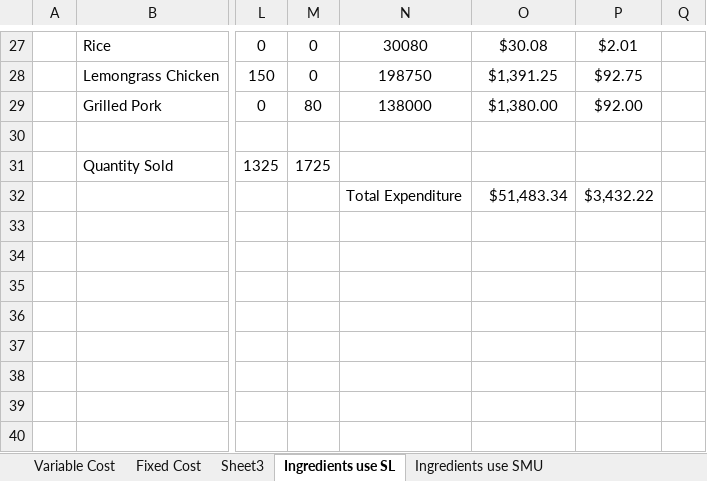
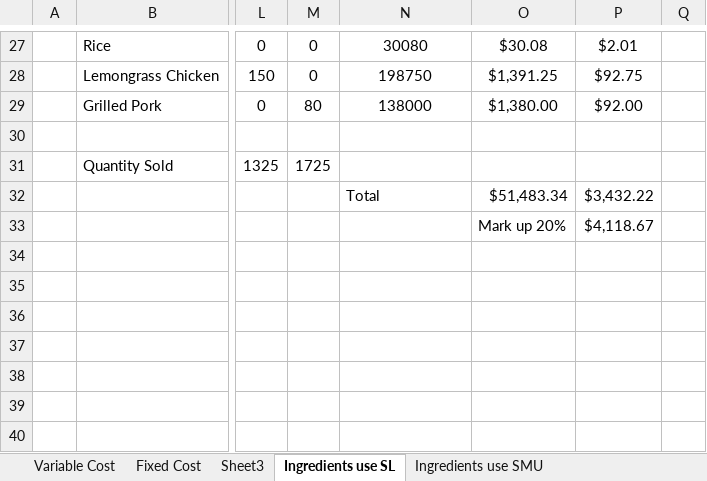
Before and after one commit to tanyin-smu/soiSMA, an Excel workbook: Data/Cost Calculation - SL.xlsx, sheet Ingredients use SL, drawn as a sheet; only a part is shown, gaps mark what is left out; values as stored, in another font and other column widths than the file's, no borders; charts and pictures not drawn; the diff names each change by its address in the sheet, - before the commit and + after, or states it on an @@ line.

```diff
--- a/Data/Cost Calculation - SL.xlsx (sheet Ingredients use SL)
+++ b/Data/Cost Calculation - SL.xlsx (sheet Ingredients use SL)
-N32: Total Expenditure
+N32: Total
-O33: (empty)
+O33: Mark up 20%
-P33: (empty)
+P33: $4,118.67
```
Also changed, not shown: sheet Ingredients use SMU, charts or pictures.
